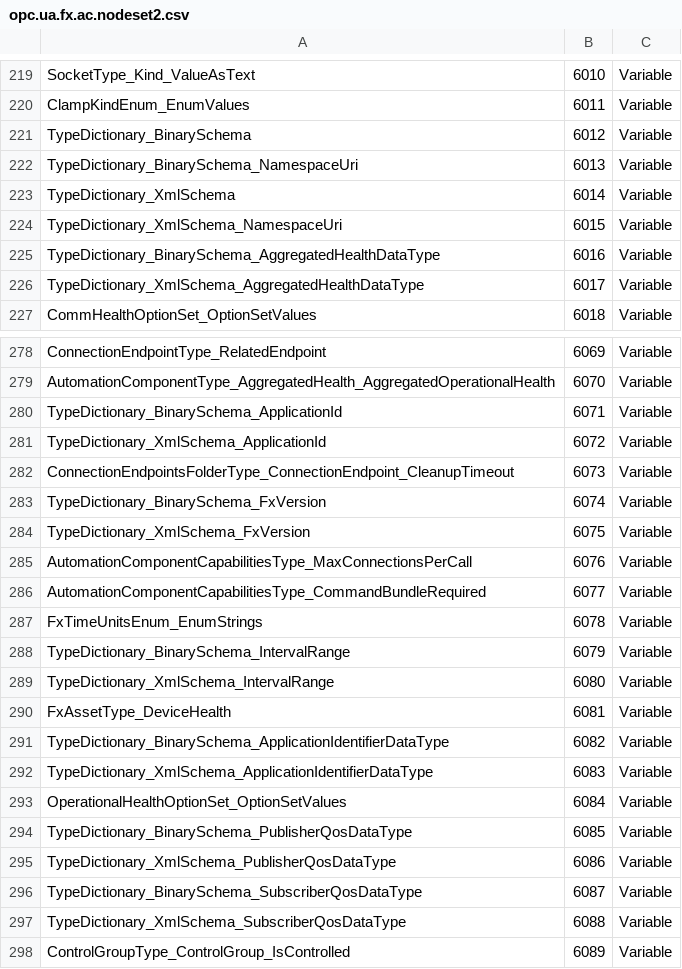
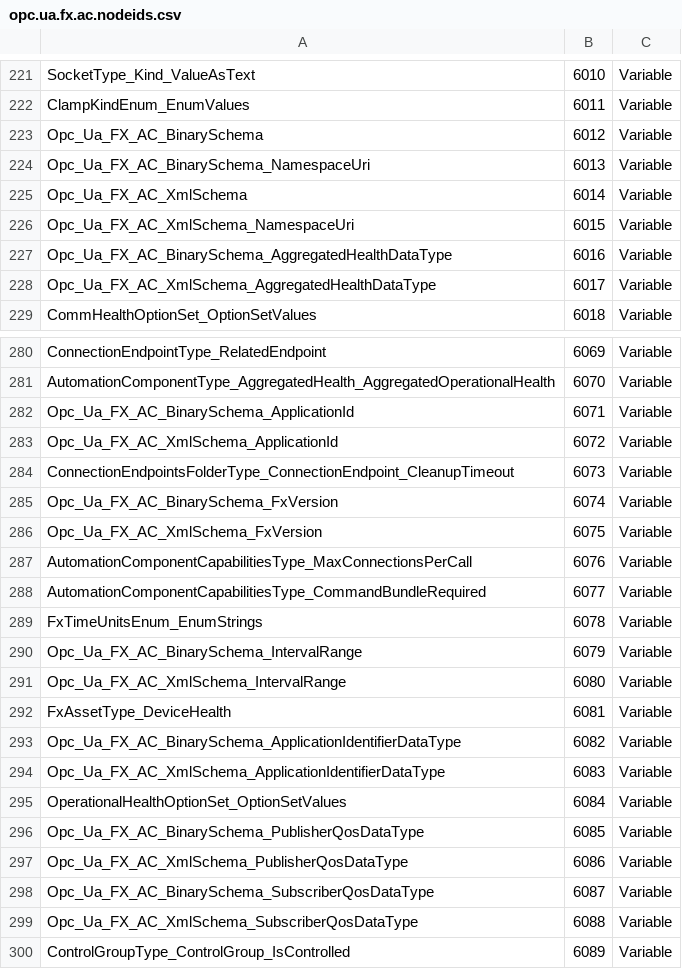
Before and after one commit to OPCFoundation/UA-Nodeset, a CSV file: UAFX/opc.ua.fx.ac.nodeids.csv (was UAFX/opc.ua.fx.ac.nodeset2.csv), drawn as a sheet; only a part is shown, gaps mark what is left out; the diff covers the shown part only.

```diff
--- a/UAFX/opc.ua.fx.ac.nodeset2.csv
+++ b/UAFX/opc.ua.fx.ac.nodeids.csv
@@ -220,8 +222,8 @@ SocketType_Kind_ValueAsText,6010,Variable
 ClampKindEnum_EnumValues,6011,Variable
-TypeDictionary_BinarySchema,6012,Variable
-TypeDictionary_BinarySchema_NamespaceUri,6013,Variable
-TypeDictionary_XmlSchema,6014,Variable
-TypeDictionary_XmlSchema_NamespaceUri,6015,Variable
-TypeDictionary_BinarySchema_AggregatedHealthDataType,6016,Variable
-TypeDictionary_XmlSchema_AggregatedHealthDataType,6017,Variable
+Opc_Ua_FX_AC_BinarySchema,6012,Variable
+Opc_Ua_FX_AC_BinarySchema_NamespaceUri,6013,Variable
+Opc_Ua_FX_AC_XmlSchema,6014,Variable
+Opc_Ua_FX_AC_XmlSchema_NamespaceUri,6015,Variable
+Opc_Ua_FX_AC_BinarySchema_AggregatedHealthDataType,6016,Variable
+Opc_Ua_FX_AC_XmlSchema_AggregatedHealthDataType,6017,Variable
 CommHealthOptionSet_OptionSetValues,6018,Variable
@@ -279,7 +281,7 @@ ConnectionEndpointType_RelatedEndpoint,6069,Variable
 AutomationComponentType_AggregatedHealth_AggregatedOperationalHealth,6070,Variable
-TypeDictionary_BinarySchema_ApplicationId,6071,Variable
-TypeDictionary_XmlSchema_ApplicationId,6072,Variable
+Opc_Ua_FX_AC_BinarySchema_ApplicationId,6071,Variable
+Opc_Ua_FX_AC_XmlSchema_ApplicationId,6072,Variable
 ConnectionEndpointsFolderType_ConnectionEndpoint_CleanupTimeout,6073,Variable
-TypeDictionary_BinarySchema_FxVersion,6074,Variable
-TypeDictionary_XmlSchema_FxVersion,6075,Variable
+Opc_Ua_FX_AC_BinarySchema_FxVersion,6074,Variable
+Opc_Ua_FX_AC_XmlSchema_FxVersion,6075,Variable
 AutomationComponentCapabilitiesType_MaxConnectionsPerCall,6076,Variable
@@ -287,12 +289,12 @@ AutomationComponentCapabilitiesType_CommandBundleRequired,6077,Variable
 FxTimeUnitsEnum_EnumStrings,6078,Variable
-TypeDictionary_BinarySchema_IntervalRange,6079,Variable
-TypeDictionary_XmlSchema_IntervalRange,6080,Variable
+Opc_Ua_FX_AC_BinarySchema_IntervalRange,6079,Variable
+Opc_Ua_FX_AC_XmlSchema_IntervalRange,6080,Variable
 FxAssetType_DeviceHealth,6081,Variable
-TypeDictionary_BinarySchema_ApplicationIdentifierDataType,6082,Variable
-TypeDictionary_XmlSchema_ApplicationIdentifierDataType,6083,Variable
+Opc_Ua_FX_AC_BinarySchema_ApplicationIdentifierDataType,6082,Variable
+Opc_Ua_FX_AC_XmlSchema_ApplicationIdentifierDataType,6083,Variable
 OperationalHealthOptionSet_OptionSetValues,6084,Variable
-TypeDictionary_BinarySchema_PublisherQosDataType,6085,Variable
-TypeDictionary_XmlSchema_PublisherQosDataType,6086,Variable
-TypeDictionary_BinarySchema_SubscriberQosDataType,6087,Variable
-TypeDictionary_XmlSchema_SubscriberQosDataType,6088,Variable
+Opc_Ua_FX_AC_BinarySchema_PublisherQosDataType,6085,Variable
+Opc_Ua_FX_AC_XmlSchema_PublisherQosDataType,6086,Variable
+Opc_Ua_FX_AC_BinarySchema_SubscriberQosDataType,6087,Variable
+Opc_Ua_FX_AC_XmlSchema_SubscriberQosDataType,6088,Variable
 ControlGroupType_ControlGroup_IsControlled,6089,Variable
```
Also changed, not shown: 2 added rows elsewhere in this file, UAFX/opc.ua.fx.ac.nodeset2.documentation.csv, UAFX/opc.ua.fx.cm.nodeset2.documentation.csv, 18 other files.
